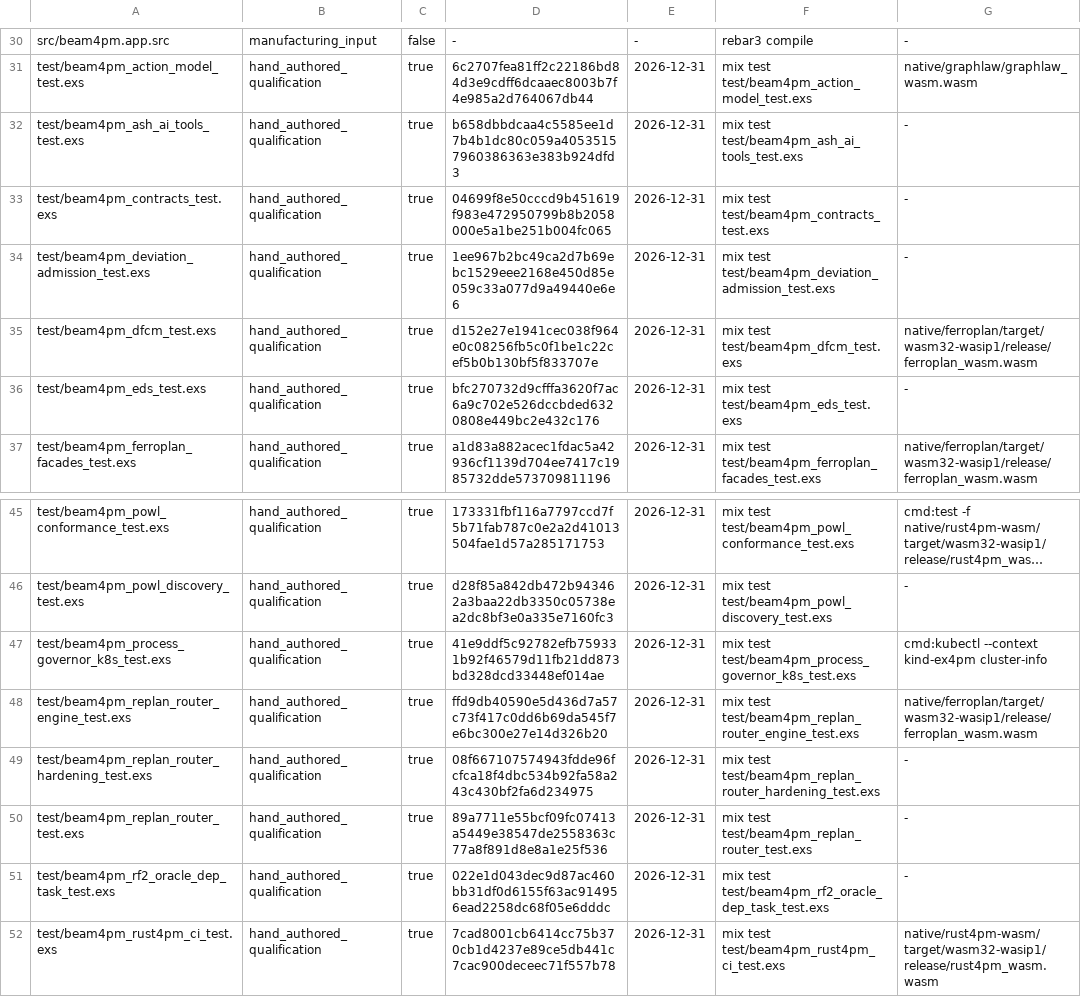
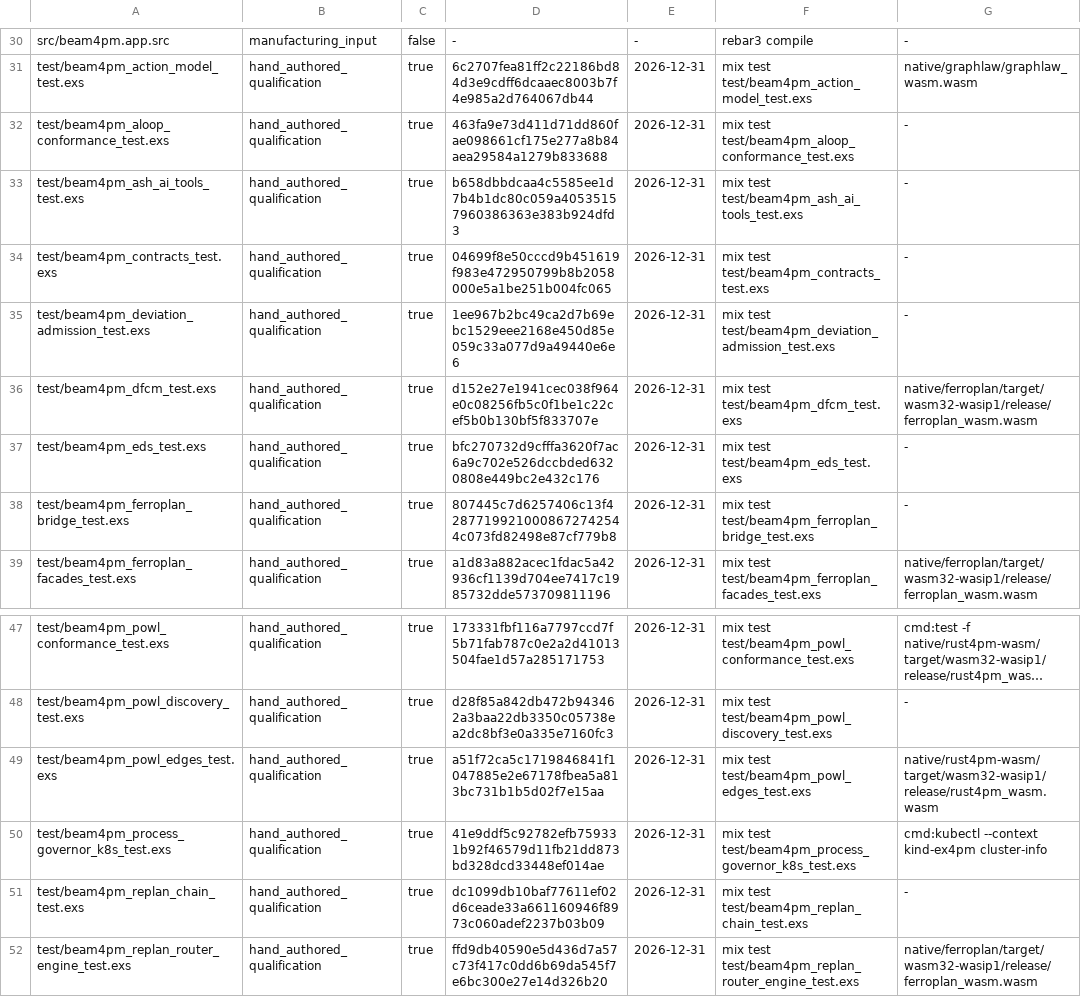
Before and after one commit to seanchatmangpt/beam4pm, a TSV file: schema/beam4pm_hand_authored_source.tsv, drawn as a sheet; only a part is shown, gaps mark what is left out; the shorter side is filled out with more unchanged rows; long unchanged cells end in …; the diff names each change by its address in the sheet, - before the commit and + after, or states it on an @@ line.

Commit message:
Admit four pre-existing unadmitted qualification tests; manifest regenerated
Admits test/beam4pm_aloop_conformance_test.exs,
test/beam4pm_ferroplan_bridge_test.exs, test/beam4pm_powl_edges_test.exs and
test/beam4pm_replan_chain_test.exs as hand_authored_qualification (45 of 50)
with real content digests, the commit that introduced each, and a real
acceptance command (each run: 10, 26, 23 and 16 tests, 0 failures; the
powl_edges real-engine tests execute against the rust4pm wasm prerequisite).
Manifest, docs counts (60 admitted / 52 debt) and the gate test were
regenerated with ggen sync run.

Authorship gate: 17 -> 13 findings. Remaining: nine lib files that would need
native_engine_facade (ceiling 7 of 7, raising it is a reviewed pack edit,
not done here) and test/beam4pm_ocel_session_facts_test.exs with its three
fixtures, which is not admitted because its acceptance command fails two
tests (summary.dialect is :internal, expected :beam4pm_ingest) -- a real
defect outside this change.

```diff
--- a/schema/beam4pm_hand_authored_source.tsv
+++ b/schema/beam4pm_hand_authored_source.tsv
+row 32: test/beam4pm_aloop_conformance_test.exs | hand_authored_qualification | true | 463fa9e73d411d71dd860fae098661cf175e277a8b84aea29584a1279b833688 | 2026-12-31 | mix test test/beam4pm_aloop_conformance_test.exs | -
+row 38: test/beam4pm_ferroplan_bridge_test.exs | hand_authored_qualification | true | 807445c7d6257406c13f42877199210008672742544c073fd82498e87cf779b8 | 2026-12-31 | mix test test/beam4pm_ferroplan_bridge_test.exs | -
+row 49: test/beam4pm_powl_edges_test.exs | hand_authored_qualification | true | a51f72ca5c1719846841f1047885e2e67178fbea5a813bc731b1b5d02f7e15aa | 2026-12-31 | mix test test/beam4pm_powl_edges_test.exs | native/rust4pm-wasm/target/wasm32-wasip1/release/rust4pm_wasm.wasm
+row 51: test/beam4pm_replan_chain_test.exs | hand_authored_qualification | true | dc1099db10baf77611ef02d6ceade33a661160946f8973c060adef2237b03b09 | 2026-12-31 | mix test test/beam4pm_replan_chain_test.exs | -
```
Also changed, not shown: 3 other files.
